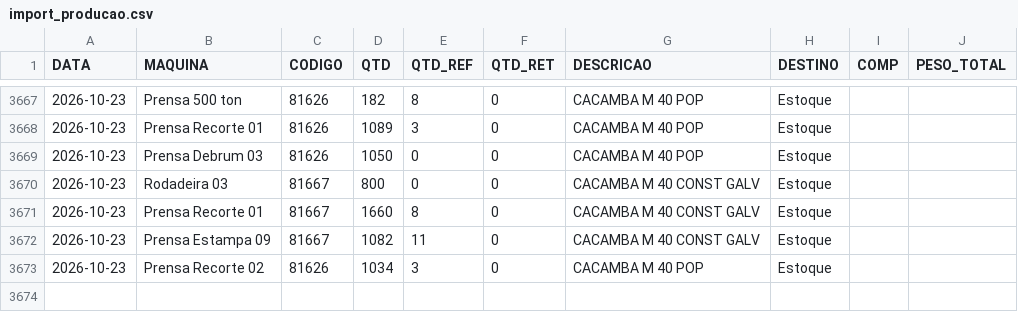
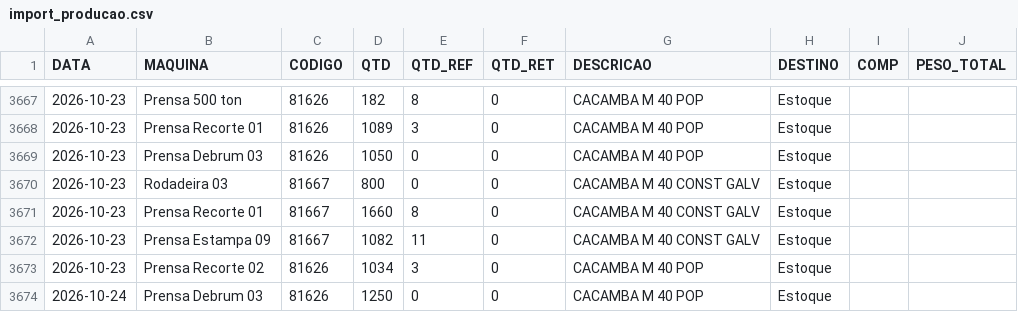
Before and after one commit to serginhonem-pixel/oeemetalosa, a CSV file: data-import/import_producao.csv, drawn as a sheet; only a part is shown, gaps mark what is left out.

```diff
--- a/data-import/import_producao.csv
+++ b/data-import/import_producao.csv
@@ -3673 +3673,2 @@
 "2026-10-23","Prensa Recorte 02","81626","1034","3","0","CACAMBA M 40 POP","Estoque","",""
+"2026-10-24","Prensa Debrum 03","81626","1250","0","0","CACAMBA M 40 POP","Estoque","",""
```
Also changed, not shown: 2 other files.
